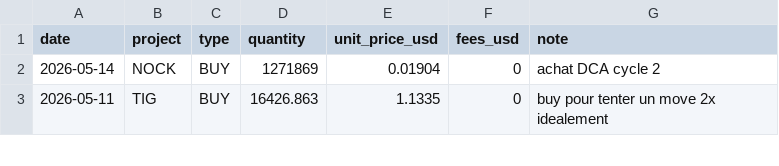
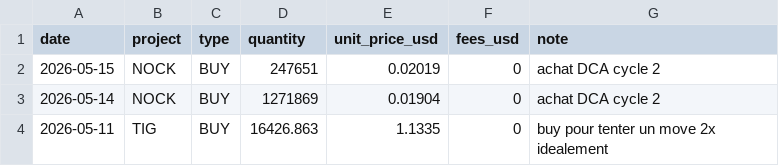
Before and after one commit to bwminingae/portfolio, a CSV file: data_transactions.csv, drawn as a sheet; only a part is shown.

Commit message:
Update data_transactions.csv

```diff
--- a/data_transactions.csv
+++ b/data_transactions.csv
@@ -1,2 +1,3 @@
 date,project,type,quantity,unit_price_usd,fees_usd,note
+2026-05-15,NOCK,BUY,247651,0.02019,0,achat DCA cycle 2
 2026-05-14,NOCK,BUY,1271869,0.01904,0,achat DCA cycle 2
```
